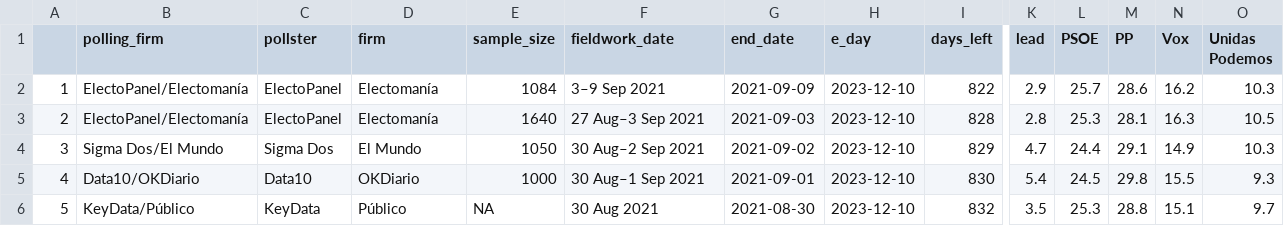
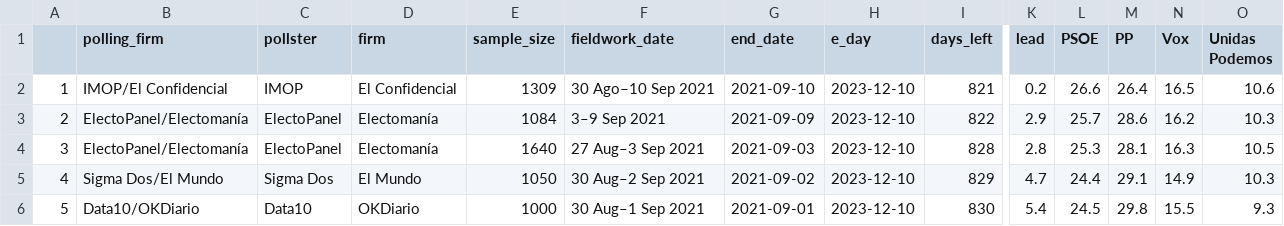
Before and after one commit to endikasatu/promedio_encuestas_esp, a CSV file: data/polls.csv, drawn as a sheet; only a part is shown, gaps mark what is left out; the shorter side is filled out with more unchanged rows; addresses are those after the commit; rows hold the shown columns only; the diff names each change by its address in the sheet, - before the commit and + after, or states it on an @@ line.

```diff
--- a/data/polls.csv
+++ b/data/polls.csv
+row 2: 1 | IMOP/El Confidencial | IMOP | El Confidencial | 1309 | 30 Ago–10 Sep 2021 | 2021-09-10 | 2023-12-10 | 821 | 0.2 | 26.6 | 26.4 | 16.5 | 10.6
@@ column A renumbered from row 3 down @@
```
Also changed, not shown: data/pde_plus_polls.csv, 1 other file.
